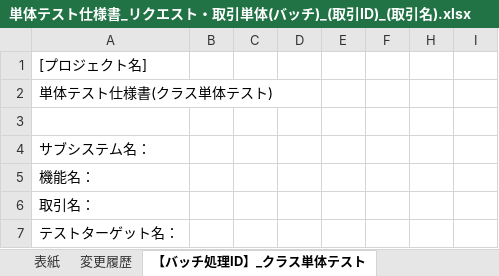
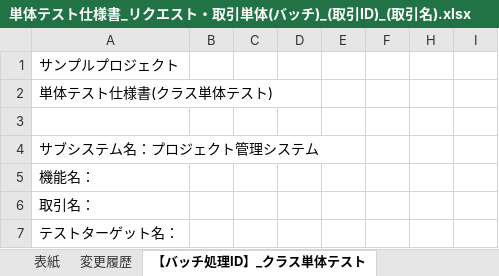
Before and after one commit to Fintan-contents/nablarch-system-development-guide, an Excel workbook: サンプルプロジェクト/設計書/A1_プロジェクト管理システム/020_方式設計/020_開発標準/020_テスト標準/単体テスト仕様書_リクエスト・取引単体(バッチ)_(取引ID)_(取引名).xlsx, sheet 【バッチ処理ID】_クラス単体テスト, drawn as a sheet; only a part is shown; values as stored, in another font and other column widths than the file's, no borders; the diff names each change by its address in the sheet, - before the commit and + after, or states it on an @@ line.

```diff
--- a/サンプルプロジェクト/設計書/A1_プロジェクト管理システム/020_方式設計/020_開発標準/020_テスト標準/単体テスト仕様書_リクエスト・取引単体(バッチ)_(取引ID)_(取引名).xlsx (sheet 【バッチ処理ID】_クラス単体テスト)
+++ b/サンプルプロジェクト/設計書/A1_プロジェクト管理システム/020_方式設計/020_開発標準/020_テスト標準/単体テスト仕様書_リクエスト・取引単体(バッチ)_(取引ID)_(取引名).xlsx (sheet 【バッチ処理ID】_クラス単体テスト)
-A1: [プロジェクト名]
+A1: サンプルプロジェクト
-A4: サブシステム名：
+A4: サブシステム名：プロジェクト管理システム
```
Also changed, not shown: sheet 取引単体, sheet 変更履歴, sheet 【バッチ処理ID】_リクエスト単体テスト, hidden cells, charts or pictures, サンプルプロジェクト/設計書/A1_プロジェクト管理システム/020_方式設計/020_開発標準/020_テスト標準/単体テスト仕様書_リクエスト・取引単体(画面)_(取引ID)_(取引名).xlsx, サンプルプロジェクト/設計書/A1_プロジェクト管理システム/030_アプリ設計/110_テスト仕様書/単体テスト仕様書_リクエスト・取引単体(画面)_WA10203_プロジェクト更新.xlsx.
